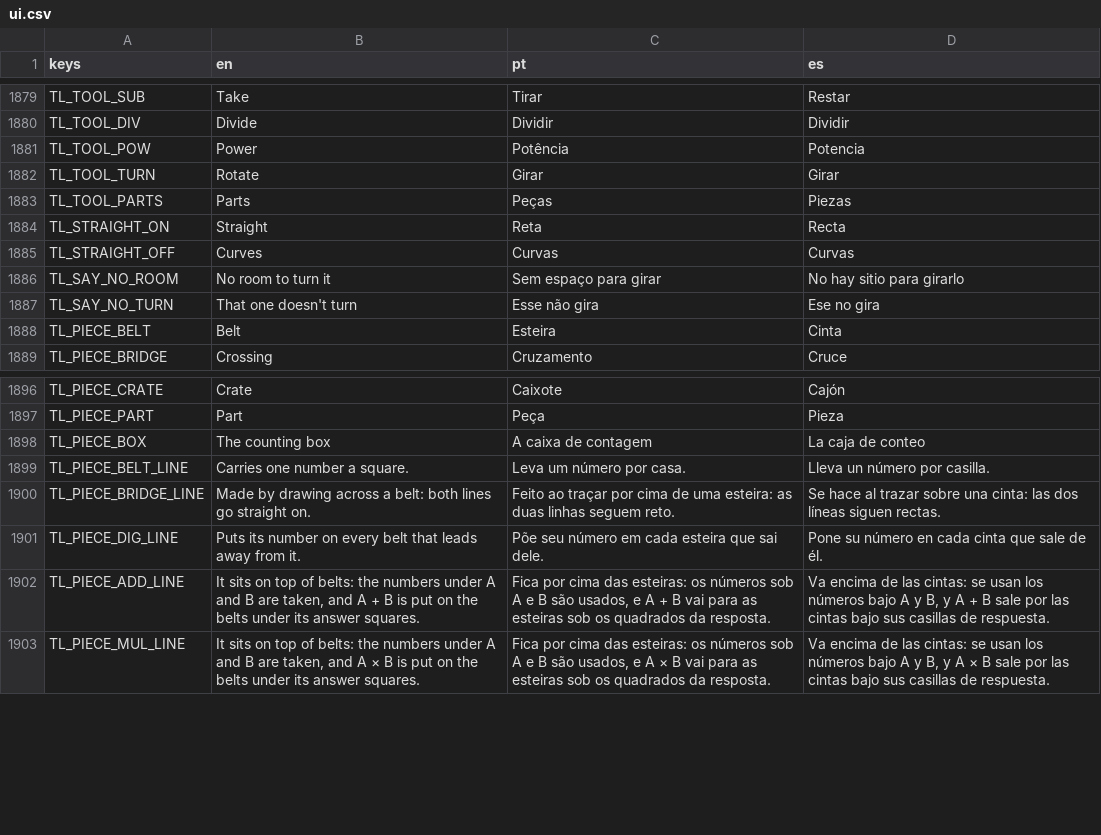
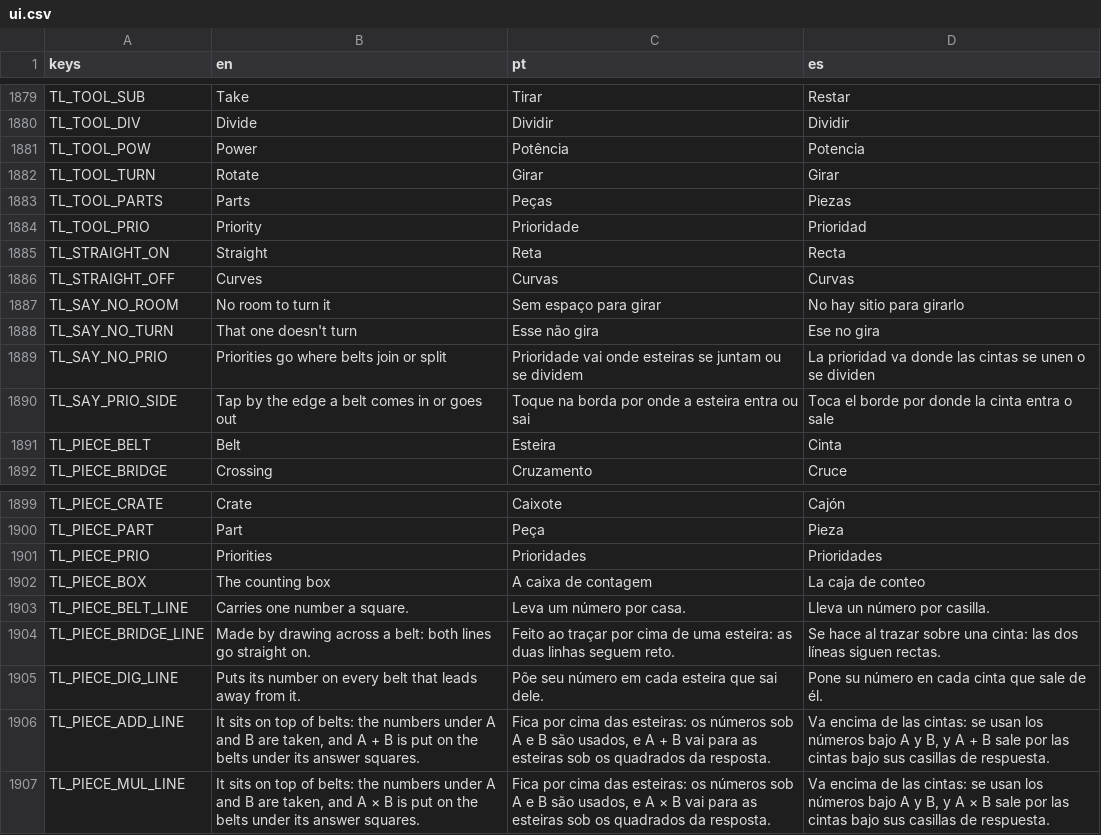
Before and after one commit to flavioriper/daily-games, a CSV file: locale/ui.csv, drawn as a sheet; only a part is shown, gaps mark what is left out.

Commit message:
feat(tally): crossings handed over at level 4 and priorities at level 10, as the reference does -- a path across a line joins it before; a Priority tool marks one belt at a join or split (green diamond): marked in it passes all it carries and the rest fill its gaps, marked out it is filled first; kept in saves and undo

```diff
--- a/locale/ui.csv
+++ b/locale/ui.csv
@@ -1883,2 +1883,3 @@ TL_TOOL_TURN,Rotate,Girar,Girar
 TL_TOOL_PARTS,Parts,Peças,Piezas
+TL_TOOL_PRIO,Priority,Prioridade,Prioridad
 TL_STRAIGHT_ON,Straight,Reta,Recta
@@ -1887,2 +1888,4 @@ TL_SAY_NO_ROOM,No room to turn it,Sem espaço para girar,No hay sitio para girar
 TL_SAY_NO_TURN,That one doesn't turn,Esse não gira,Ese no gira
+TL_SAY_NO_PRIO,Priorities go where belts join or split,Prioridade vai onde esteiras se juntam ou se dividem,La prioridad va donde las cintas se unen o se dividen
+TL_SAY_PRIO_SIDE,Tap by the edge a belt comes in or goes out,Toque na borda por onde a esteira entra ou sai,Toca el borde por donde la cinta entra o sale
 TL_PIECE_BELT,Belt,Esteira,Cinta
@@ -1897,2 +1900,3 @@ TL_PIECE_CRATE,Crate,Caixote,Cajón
 TL_PIECE_PART,Part,Peça,Pieza
+TL_PIECE_PRIO,Priorities,Prioridades,Prioridades
 TL_PIECE_BOX,The counting box,A caixa de contagem,La caja de conteo
```
Also changed, not shown: 6 other files.
